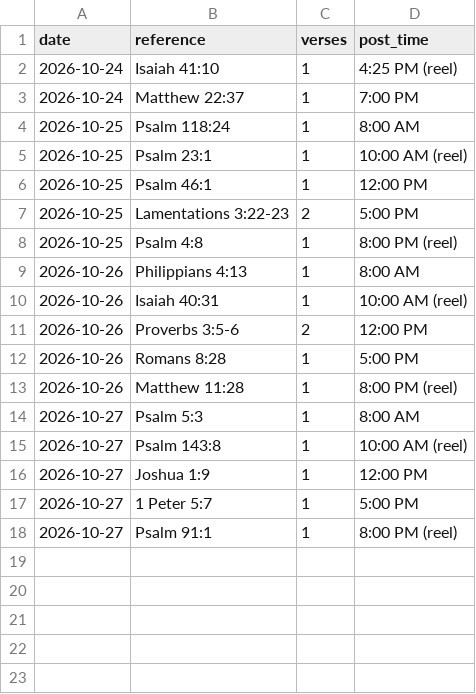
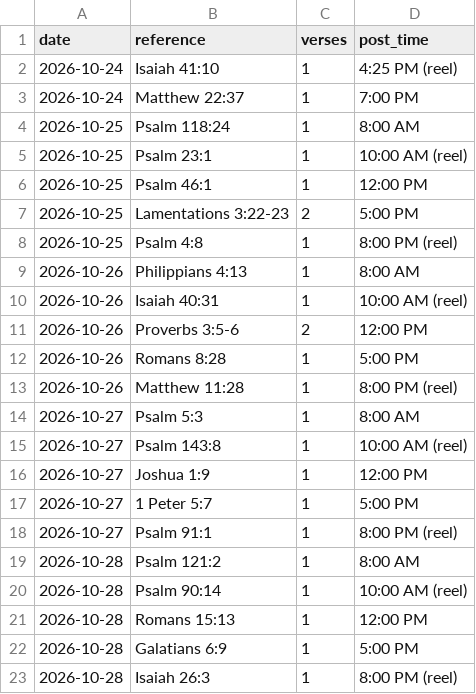
Before and after one commit to onelifemediallc-sudo/lovegod-media, a CSV file: verse-log.csv, drawn as a sheet; the diff names each change by its address in the sheet, - before the commit and + after, or states it on an @@ line.

```diff
--- a/verse-log.csv
+++ b/verse-log.csv
+row 19: 2026-10-28 | Psalm 121:2 | 1 | 8:00 AM
+row 20: 2026-10-28 | Psalm 90:14 | 1 | 10:00 AM (reel)
+row 21: 2026-10-28 | Romans 15:13 | 1 | 12:00 PM
+row 22: 2026-10-28 | Galatians 6:9 | 1 | 5:00 PM
+row 23: 2026-10-28 | Isaiah 26:3 | 1 | 8:00 PM (reel)
```
